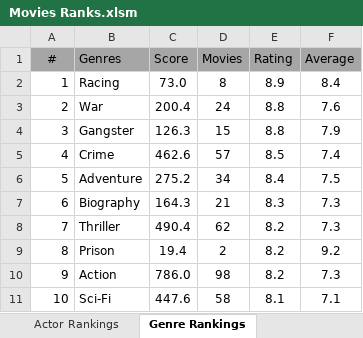
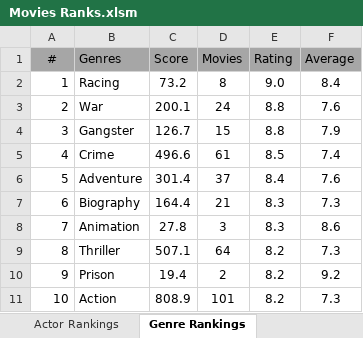
Before and after one commit to TylerGrossi/Movie-Rankings, an Excel workbook: Movies Ranks.xlsm, sheet Genre Rankings, drawn as a sheet; only a part is shown; values as stored, in another font and other column widths than the file's, no borders; charts and pictures not drawn; the diff covers the shown part only; the diff names each change by its address in the sheet, - before the commit and + after, or states it on an @@ line.

```diff
--- a/Movies Ranks.xlsm (sheet Genre Rankings)
+++ b/Movies Ranks.xlsm (sheet Genre Rankings)
-C2 (Score): 73.0
+C2 (Score): 73.2
-E2 (Rating): 8.9
+E2 (Rating): 9.0
-C3 (Score): 200.4
+C3 (Score): 200.1
-C4 (Score): 126.3
+C4 (Score): 126.7
-C5 (Score): 462.6
+C5 (Score): 496.6
-D5 (Movies): 57
+D5 (Movies): 61
-C6 (Score): 275.2
+C6 (Score): 301.4
-D6 (Movies): 34
+D6 (Movies): 37
-F6 (Average): 7.5
+F6 (Average): 7.6
-C7 (Score): 164.3
+C7 (Score): 164.4
-B8 (Genres): Thriller
+B8 (Genres): Animation
-C8 (Score): 490.4
+C8 (Score): 27.8
-D8 (Movies): 62
+D8 (Movies): 3
-E8 (Rating): 8.2
+E8 (Rating): 8.3
-F8 (Average): 7.3
+F8 (Average): 8.6
-B9 (Genres): Prison
+B9 (Genres): Thriller
-C9 (Score): 19.4
+C9 (Score): 507.1
-D9 (Movies): 2
+D9 (Movies): 64
-F9 (Average): 9.2
+F9 (Average): 7.3
-B10 (Genres): Action
+B10 (Genres): Prison
-C10 (Score): 786.0
+C10 (Score): 19.4
-D10 (Movies): 98
+D10 (Movies): 2
-F10 (Average): 7.3
+F10 (Average): 9.2
-B11 (Genres): Sci-Fi
+B11 (Genres): Action
-C11 (Score): 447.6
+C11 (Score): 808.9
-D11 (Movies): 58
+D11 (Movies): 101
-E11 (Rating): 8.1
+E11 (Rating): 8.2
-F11 (Average): 7.1
+F11 (Average): 7.3
```
Also changed, not shown: 62 edited cells elsewhere in this sheet, sheet Actor Rankings, sheet Movie Rankings, sheet Director Rankings, formulas that keep their value, 5 other files.
